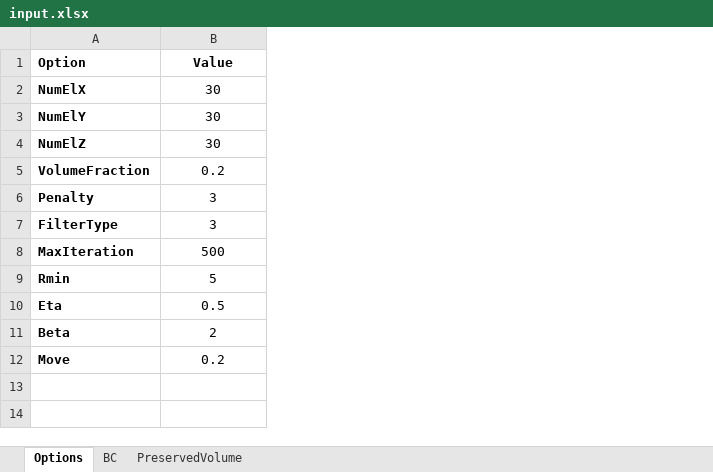
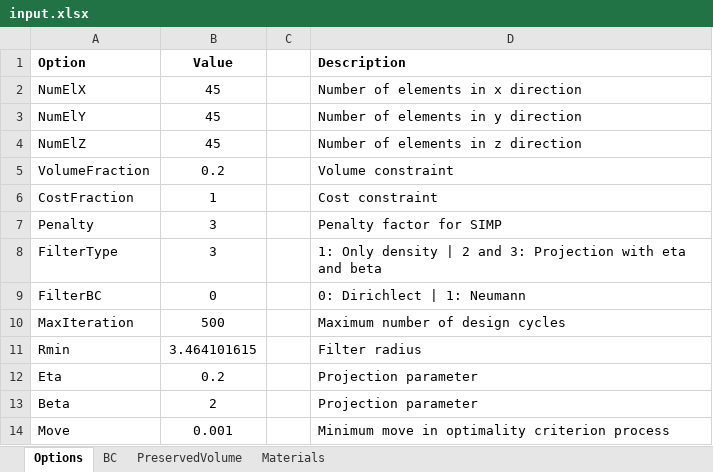
Before and after one commit to abolfazl-ai/topology-optimization, an Excel workbook: 3d/input.xlsx, sheet Options, drawn as a sheet; values as stored, in another font and other column widths than the file's, no borders; addresses are those after the commit; the diff names each change by its address in the sheet, - before the commit and + after, or states it on an @@ line.

```diff
--- a/3d/input.xlsx (sheet Options)
+++ b/3d/input.xlsx (sheet Options)
+sheet tab: Materials
+column C, empty
+column D (Description), rows 2-5: Number of elements in x direction | Number of elements in y direction | Number of elements in z direction | Volume constraint; rows 7-8: Penalty factor for SIMP | 1: Only density | 2 and 3: Projection with eta and beta; rows 10-14: Maximum number of design cycles | Filter radius | Projection parameter | Projection parameter | Minimum move in optimality criterion process
-A2:A5 bold: on
+A2:A5 bold: off
-B2:B4 (Value): 30
+B2:B4 (Value): 45
+row 6: CostFraction | 1 |  | Cost constraint
-A7:A8 bold: on
+A7:A8 bold: off
+row 9: FilterBC | 0 |  | 0: Dirichlect | 1: Neumann
-A10:A14 bold: on
+A10:A14 bold: off
-B11 (Value): 5
+B11 (Value): 3.464101615
-B12 (Value): 0.5
+B12 (Value): 0.2
-B14 (Value): 0.2
+B14 (Value): 0.001
```
Also changed, not shown: sheet BC, 18 other files.
